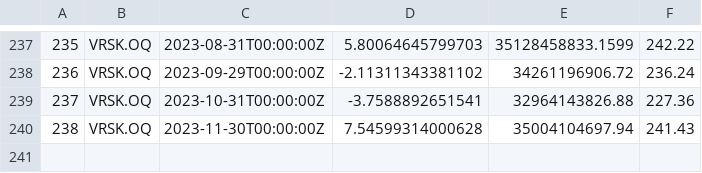
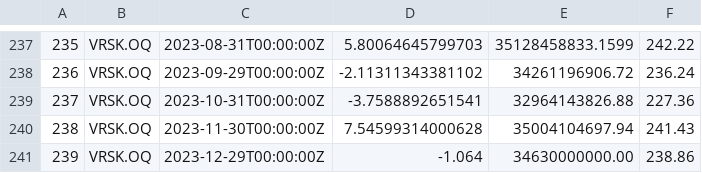
Before and after one commit to LucaBia/asset-management, a CSV file: Data/VRSK.OQ.csv, drawn as a sheet; only a part is shown, gaps mark what is left out; the diff names each change by its address in the sheet, - before the commit and + after, or states it on an @@ line.

```diff
--- a/Data/VRSK.OQ.csv
+++ b/Data/VRSK.OQ.csv
+row 241: 239 | VRSK.OQ | 2023-12-29T00:00:00Z | -1.064 | 34630000000.00 | 238.86
```
Also changed, not shown: Data/BIIB.OQ.csv, Data/BIO.N.csv, 5 other files.
